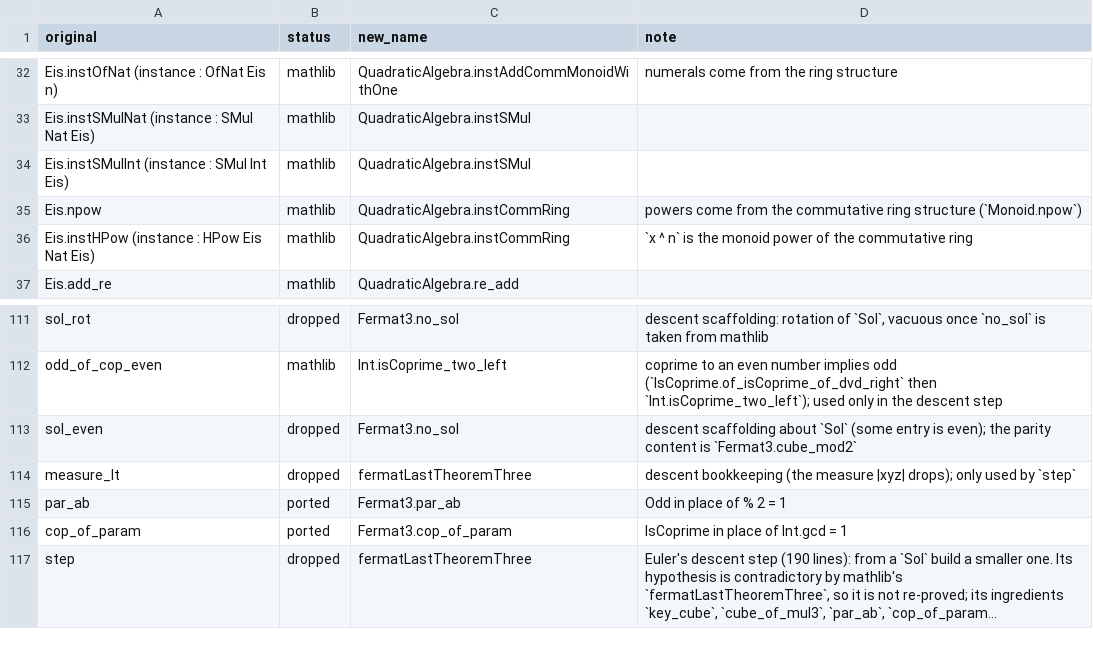
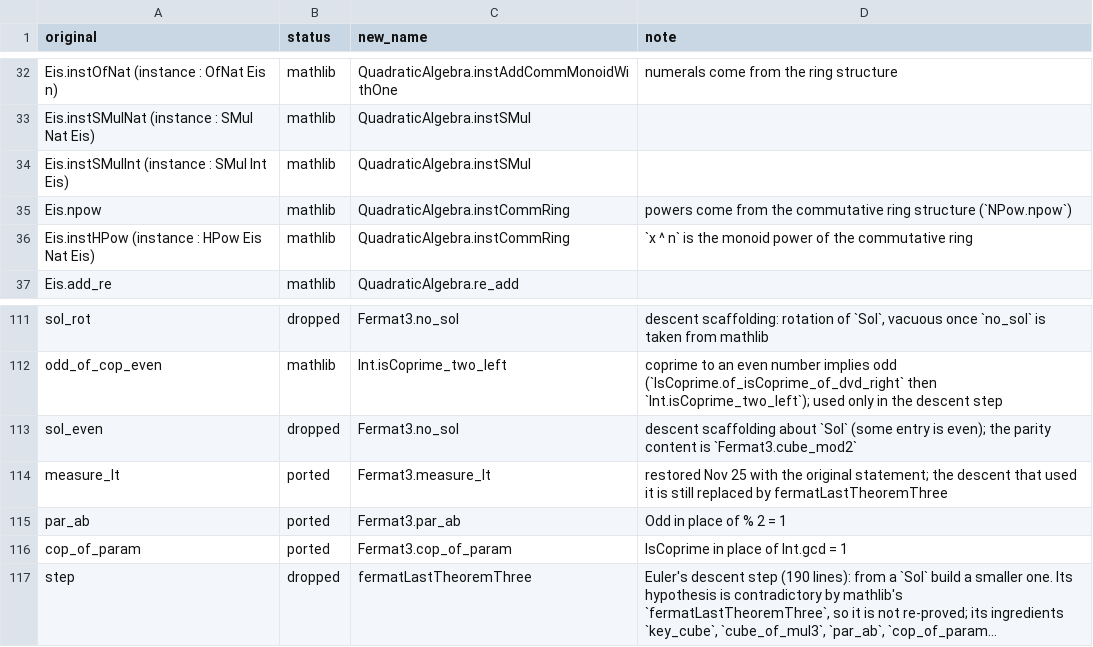
Before and after one commit to BrennanRPope/fused-hyperoperation-algebra, a TSV file: lean-library-mathlib/port-notes/FusedAlgebra.Topics.Fermat.Fermat3.tsv, drawn as a sheet; only a part is shown, gaps mark what is left out; long unchanged cells end in ….

```diff
--- a/lean-library-mathlib/port-notes/FusedAlgebra.Topics.Fermat.Fermat3.tsv
+++ b/lean-library-mathlib/port-notes/FusedAlgebra.Topics.Fermat.Fermat3.tsv
@@ -34,3 +34,3 @@ Eis.instSMulNat (instance : SMul Nat Eis)	mathlib	QuadraticAlgebra.instSMul
 Eis.instSMulInt (instance : SMul Int Eis)	mathlib	QuadraticAlgebra.instSMul	
-Eis.npow	mathlib	QuadraticAlgebra.instCommRing	powers come from the commutative ring structure (`Monoid.npow`)
+Eis.npow	mathlib	QuadraticAlgebra.instCommRing	powers come from the commutative ring structure (`NPow.npow`)
 Eis.instHPow (instance : HPow Eis Nat Eis)	mathlib	QuadraticAlgebra.instCommRing	`x ^ n` is the monoid power of the commutative ring
@@ -113,3 +113,3 @@ odd_of_cop_even	mathlib	Int.isCoprime_two_left	coprime to an even number implies
 sol_even	dropped	Fermat3.no_sol	descent scaffolding about `Sol` (some entry is even); the parity content is `Fermat3.cube_mod2`
-measure_lt	dropped	fermatLastTheoremThree	descent bookkeeping (the measure |xyz| drops); only used by `step`
+measure_lt	ported	Fermat3.measure_lt	restored Nov 25 with the original statement; the descent that used it is still replaced by fermatLastTheoremThree
 par_ab	ported	Fermat3.par_ab	Odd in place of % 2 = 1
```
Also changed, not shown: lean-library-mathlib/port-notes/FusedAlgebra.Base.tsv, lean-library-mathlib/port-notes/FusedAlgebra.Foundations.FusedPeano.tsv, 6 other files.
